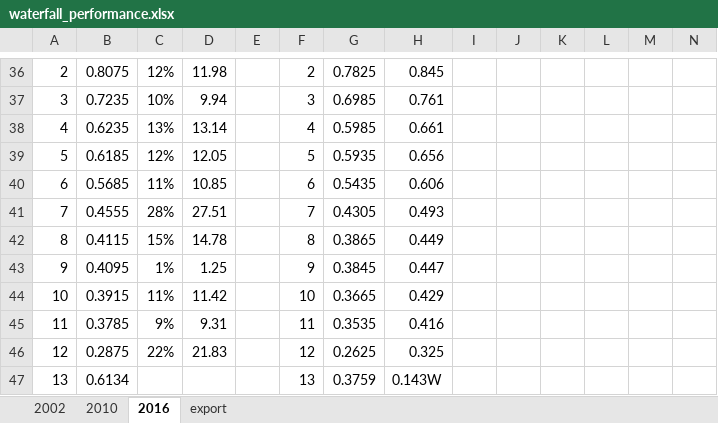
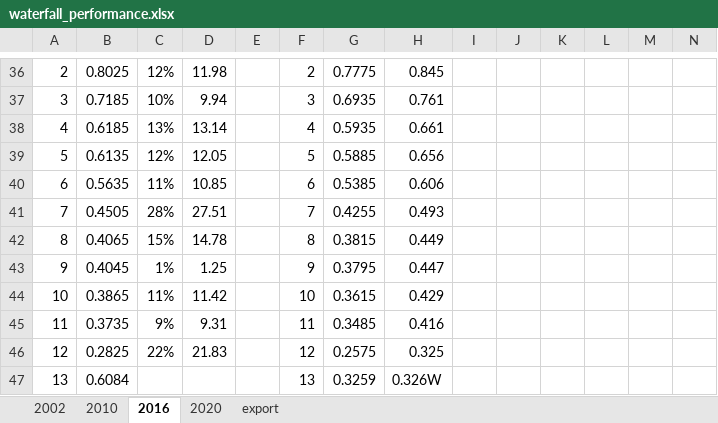
Before and after one commit to michaelweinold/msc_thesis_figures, an Excel workbook: figures/waterfall_performance/data/waterfall_performance.xlsx, sheet 2016, drawn as a sheet; only a part is shown, gaps mark what is left out; values as stored, in another font and other column widths than the file's, no borders; the diff covers the shown part only; the diff names each change by its address in the sheet, - before the commit and + after, or states it on an @@ line.

```diff
--- a/figures/waterfall_performance/data/waterfall_performance.xlsx (sheet 2016)
+++ b/figures/waterfall_performance/data/waterfall_performance.xlsx (sheet 2016)
+sheet tab: 2020
-B36: 0.8075
+B36: 0.8025
-G36: 0.7825
+G36: 0.7775
-B37: 0.7235
+B37: 0.7185
-G37: 0.6985
+G37: 0.6935
-B38: 0.6235
+B38: 0.6185
-G38: 0.5985
+G38: 0.5935
-B39: 0.6185
+B39: 0.6135
-G39: 0.5935
+G39: 0.5885
-B40: 0.5685
+B40: 0.5635
-G40: 0.5435
+G40: 0.5385
-B41: 0.4555
+B41: 0.4505
-G41: 0.4305
+G41: 0.4255
-B42: 0.4115
+B42: 0.4065
-G42: 0.3865
+G42: 0.3815
-B43: 0.4095
+B43: 0.4045
-G43: 0.3845
+G43: 0.3795
-B44: 0.3915
+B44: 0.3865
-G44: 0.3665
+G44: 0.3615
-B45: 0.3785
+B45: 0.3735
-G45: 0.3535
+G45: 0.3485
-B46: 0.2875
+B46: 0.2825
-G46: 0.2625
+G46: 0.2575
-B47: 0.6134
+B47: 0.6084
-G47: 0.3759
+G47: 0.3259
-H47: 0.143W
+H47: 0.326W
```
Also changed, not shown: 14 added rows, 14 removed rows and 4 edited cells elsewhere in this sheet, sheet 2002, sheet 2010, figures/phosphor_spectrum-comparison/data/phosphor_spectra.xlsx, 18 other files.
